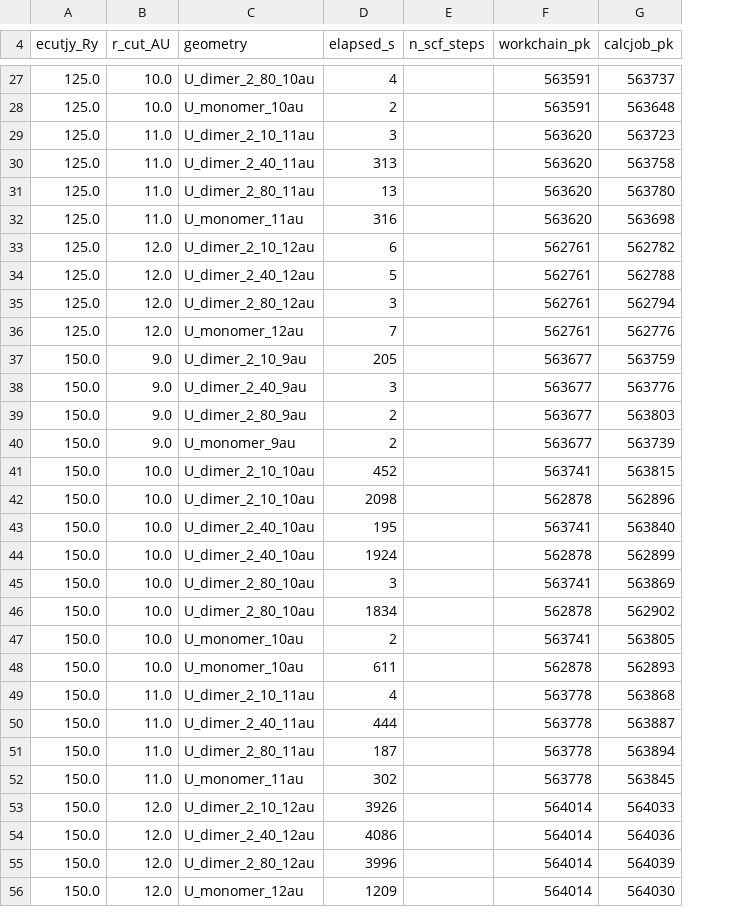
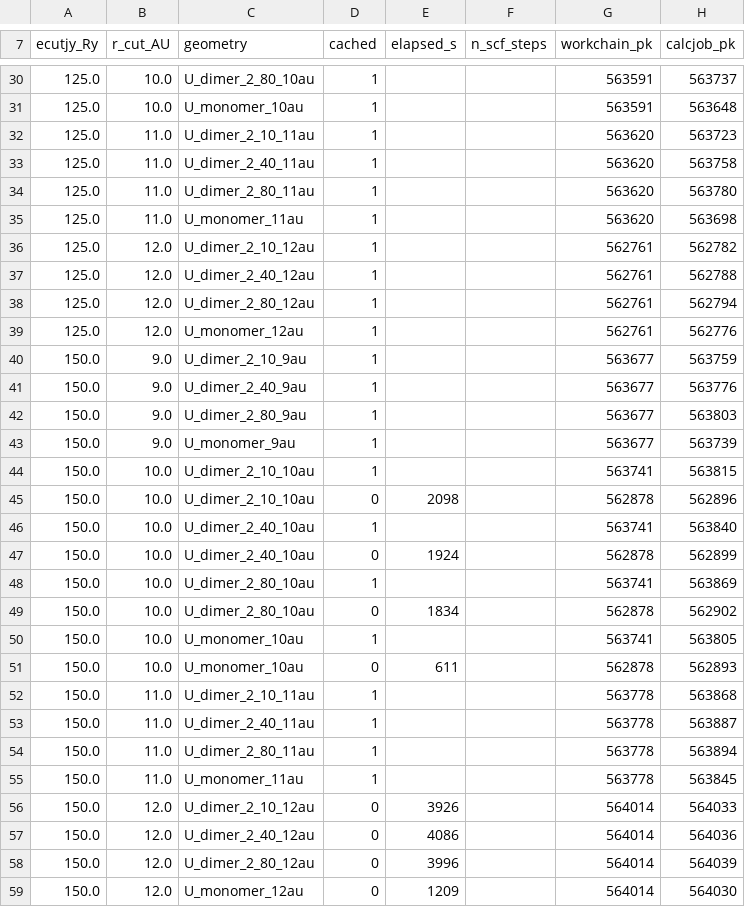
Before and after one commit to stillfast/aiida-abacus-orbgen-scripts, a CSV file: 2-rcut-ecutjy/data/timings.csv, drawn as a sheet; only a part is shown, gaps mark what is left out; addresses are those after the commit; the diff covers the shown part only; the diff names each change by its address in the sheet, - before the commit and + after, or states it on an @@ line.

Commit message:
timings.csv: mark cached runs and leave their elapsed time empty
A cached CalcJobNode never executed -- its ctime is when it was cloned -- so
mtime-ctime is ~2 s and says nothing about cost.  The column now carries a
cached flag and elapsed_s is blank for those rows, otherwise the file would
suggest the scan was free.

```diff
--- a/2-rcut-ecutjy/data/timings.csv
+++ b/2-rcut-ecutjy/data/timings.csv
+column D (cached), rows 30-59: 1 | 1 | 1 | 1 | 1 | 1 | 1 | 1 | 1 | 1 | 1 | 1 | 1 | 1 | 1 | 0 | 1 | 0 | 1 | 0 | 1 | 0 | 1 | 1 | 1 | 1 | 0 | 0 | 0 | 0
-E30 (elapsed_s): 4
+E30 (elapsed_s): (empty)
-E31 (elapsed_s): 2
+E31 (elapsed_s): (empty)
-E32 (elapsed_s): 3
+E32 (elapsed_s): (empty)
-E33 (elapsed_s): 313
+E33 (elapsed_s): (empty)
-E34 (elapsed_s): 13
+E34 (elapsed_s): (empty)
-E35 (elapsed_s): 316
+E35 (elapsed_s): (empty)
-E36 (elapsed_s): 6
+E36 (elapsed_s): (empty)
-E37 (elapsed_s): 5
+E37 (elapsed_s): (empty)
-E38 (elapsed_s): 3
+E38 (elapsed_s): (empty)
-E39 (elapsed_s): 7
+E39 (elapsed_s): (empty)
-E40 (elapsed_s): 205
+E40 (elapsed_s): (empty)
-E41 (elapsed_s): 3
+E41 (elapsed_s): (empty)
-E42:E43 (elapsed_s): 2
+E42:E43 (elapsed_s): (empty)
-E44 (elapsed_s): 452
+E44 (elapsed_s): (empty)
-E46 (elapsed_s): 195
+E46 (elapsed_s): (empty)
-E48 (elapsed_s): 3
+E48 (elapsed_s): (empty)
-E50 (elapsed_s): 2
+E50 (elapsed_s): (empty)
-E52 (elapsed_s): 4
+E52 (elapsed_s): (empty)
-E53 (elapsed_s): 444
+E53 (elapsed_s): (empty)
-E54 (elapsed_s): 187
+E54 (elapsed_s): (empty)
-E55 (elapsed_s): 302
+E55 (elapsed_s): (empty)
```
Also changed, not shown: 3 added rows and 22 edited cells elsewhere in this file, 1 other file.
